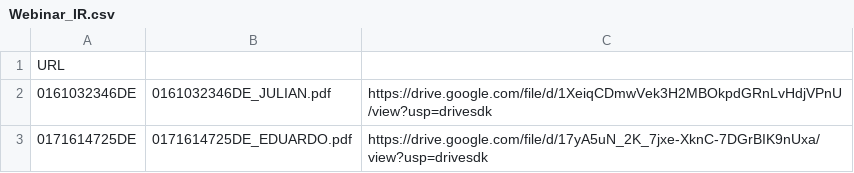
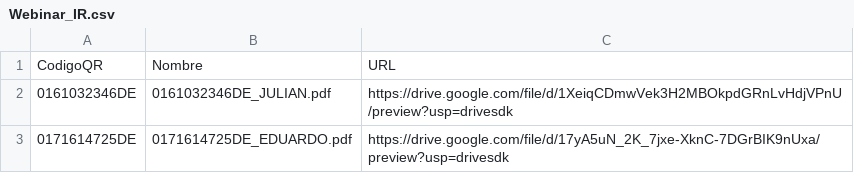
Before and after one commit to EduardoAEGES/buscador-constancias, a CSV file: Webinar_IR.csv, drawn as a sheet.

Commit message:
Actualizacion Webinar_IR.csv

```diff
--- a/Webinar_IR.csv
+++ b/Webinar_IR.csv
@@ -1,3 +1,3 @@
-URL
-"0161032346DE","0161032346DE_JULIAN.pdf","https://drive.google.com/file/d/1XeiqCDmwVek3H2MBOkpdGRnLvHdjVPnU/view?usp=drivesdk"
-"0171614725DE","0171614725DE_EDUARDO.pdf","https://drive.google.com/file/d/17yA5uN_2K_7jxe-XknC-7DGrBIK9nUxa/view?usp=drivesdk"
+CodigoQR,Nombre,URL
+"0161032346DE","0161032346DE_JULIAN.pdf","https://drive.google.com/file/d/1XeiqCDmwVek3H2MBOkpdGRnLvHdjVPnU/preview?usp=drivesdk"
+"0171614725DE","0171614725DE_EDUARDO.pdf","https://drive.google.com/file/d/17yA5uN_2K_7jxe-XknC-7DGrBIK9nUxa/preview?usp=drivesdk"
```
